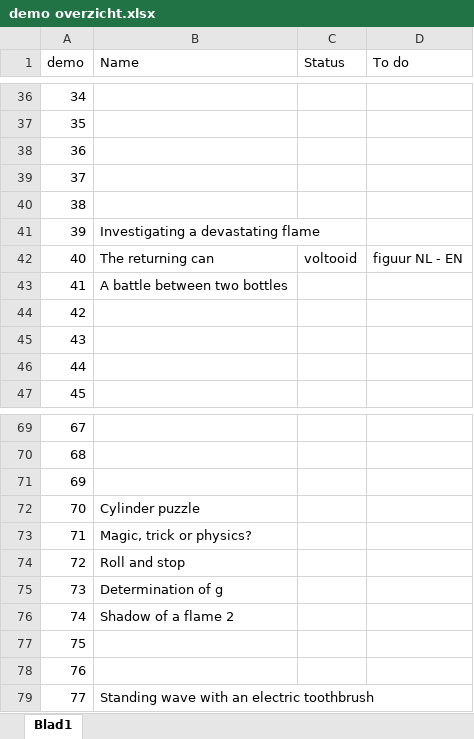
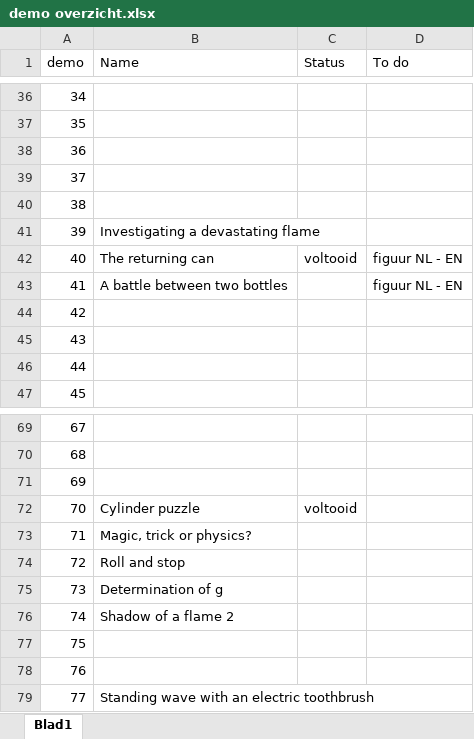
Before and after one commit to TeachBooks/Showing-Physics, an Excel workbook: demo overzicht.xlsx, sheet Blad1, drawn as a sheet; only a part is shown, gaps mark what is left out; values as stored, in another font and other column widths than the file's, no borders; the diff names each change by its address in the sheet, - before the commit and + after, or states it on an @@ line.

```diff
--- a/demo overzicht.xlsx (sheet Blad1)
+++ b/demo overzicht.xlsx (sheet Blad1)
-D43 (To do): (empty)
+D43 (To do): figuur NL - EN
-C72 (Status): (empty)
+C72 (Status): voltooid
```
Also changed, not shown: 3 other files.
